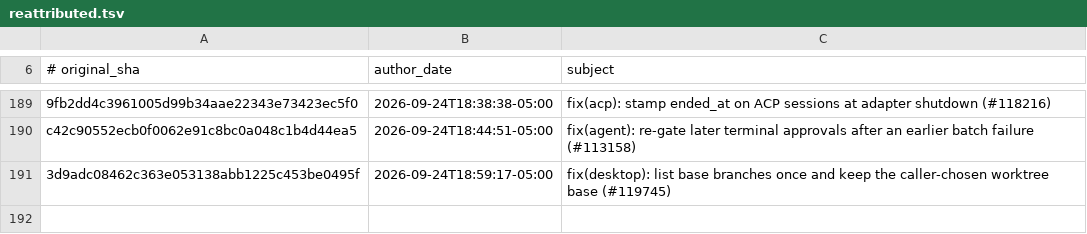
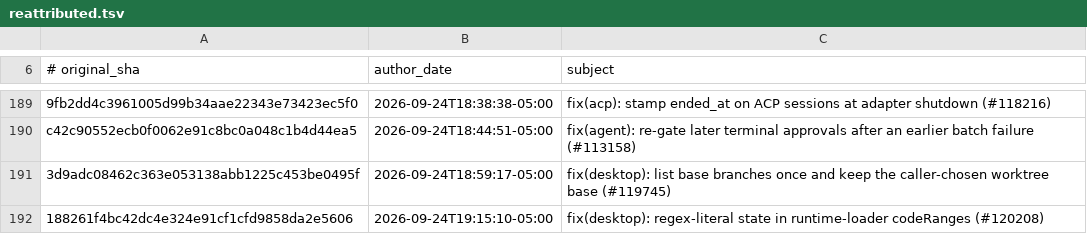
Before and after one commit to 01NGVI-QINGYI/hermes-agent, a TSV file: contributors/reattributed.tsv, drawn as a sheet; only a part is shown, gaps mark what is left out.

Commit message:
chore(attribution): re-attribute 188261f4bc to OutThisLife
Original: 188261f4bc42dc4e324e91cf1cfd9858da2e5606
Subject:  fix(desktop): regex-literal state in runtime-loader codeRanges (#120208)

The original commit was authored as `Hermes Agent <agent@hermes.local>`,
an unverifiable address, so GitHub credited it to no one. This commit
restores attribution to its author; it changes no code.

Re-attributes: 188261f4bc42dc4e324e91cf1cfd9858da2e5606

```diff
--- a/contributors/reattributed.tsv
+++ b/contributors/reattributed.tsv
@@ -191 +191,2 @@ c42c90552ecb0f0062e91c8bc0a048c1b4d44ea5	2026-09-24T18:44:51-05:00	fix(agent): r
 3d9adc08462c363e053138abb1225c453be0495f	2026-09-24T18:59:17-05:00	fix(desktop): list base branches once and keep the caller-chosen worktree base (#119745)
+188261f4bc42dc4e324e91cf1cfd9858da2e5606	2026-09-24T19:15:10-05:00	fix(desktop): regex-literal state in runtime-loader codeRanges (#120208)
```
